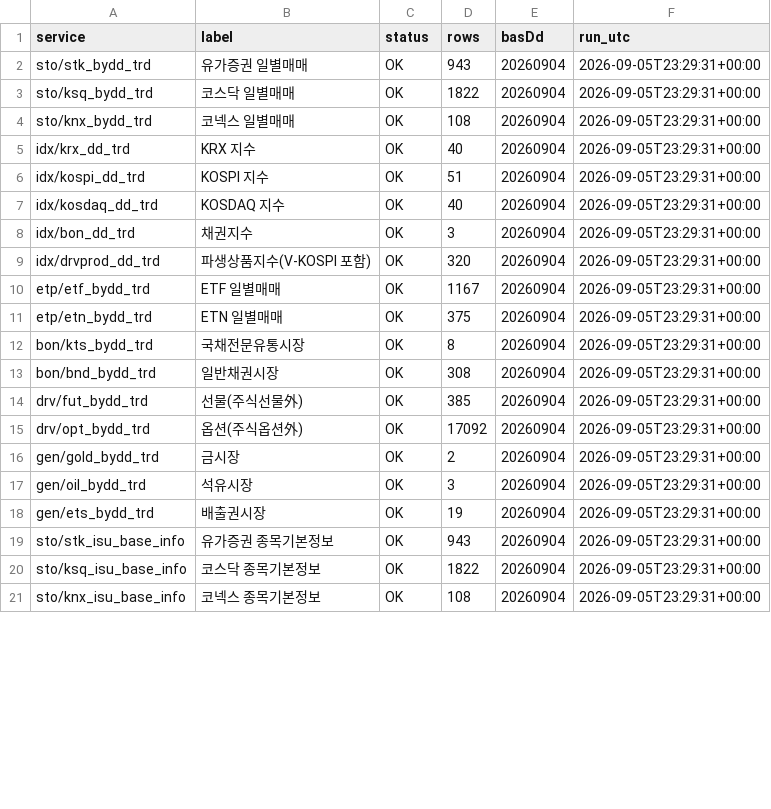
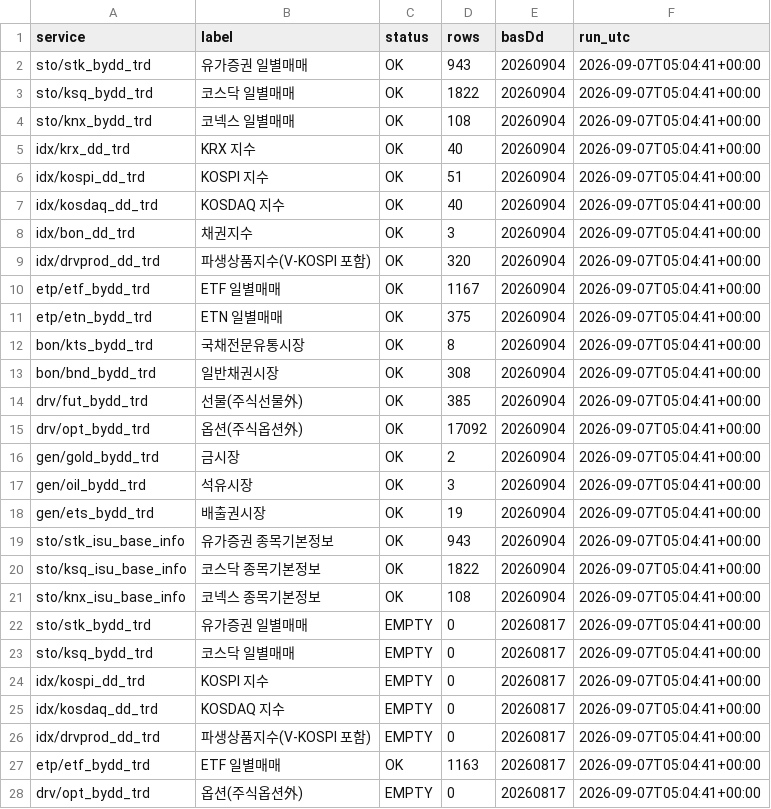
Before and after one commit to Leelll1/Screen, a CSV file: results/krx/status.csv, drawn as a sheet; only a part is shown; the diff covers the shown part only.

```diff
--- a/results/krx/status.csv
+++ b/results/krx/status.csv
@@ -1,21 +1,28 @@
 service,label,status,rows,basDd,run_utc
-sto/stk_bydd_trd,유가증권 일별매매,OK,943,20260904,2026-09-05T23:29:31+00:00
-sto/ksq_bydd_trd,코스닥 일별매매,OK,1822,20260904,2026-09-05T23:29:31+00:00
-sto/knx_bydd_trd,코넥스 일별매매,OK,108,20260904,2026-09-05T23:29:31+00:00
-idx/krx_dd_trd,KRX 지수,OK,40,20260904,2026-09-05T23:29:31+00:00
-idx/kospi_dd_trd,KOSPI 지수,OK,51,20260904,2026-09-05T23:29:31+00:00
-idx/kosdaq_dd_trd,KOSDAQ 지수,OK,40,20260904,2026-09-05T23:29:31+00:00
-idx/bon_dd_trd,채권지수,OK,3,20260904,2026-09-05T23:29:31+00:00
-idx/drvprod_dd_trd,파생상품지수(V-KOSPI 포함),OK,320,20260904,2026-09-05T23:29:31+00:00
-etp/etf_bydd_trd,ETF 일별매매,OK,1167,20260904,2026-09-05T23:29:31+00:00
-etp/etn_bydd_trd,ETN 일별매매,OK,375,20260904,2026-09-05T23:29:31+00:00
-bon/kts_bydd_trd,국채전문유통시장,OK,8,20260904,2026-09-05T23:29:31+00:00
-bon/bnd_bydd_trd,일반채권시장,OK,308,20260904,2026-09-05T23:29:31+00:00
-drv/fut_bydd_trd,선물(주식선물外),OK,385,20260904,2026-09-05T23:29:31+00:00
-drv/opt_bydd_trd,옵션(주식옵션外),OK,17092,20260904,2026-09-05T23:29:31+00:00
-gen/gold_bydd_trd,금시장,OK,2,20260904,2026-09-05T23:29:31+00:00
-gen/oil_bydd_trd,석유시장,OK,3,20260904,2026-09-05T23:29:31+00:00
-gen/ets_bydd_trd,배출권시장,OK,19,20260904,2026-09-05T23:29:31+00:00
-sto/stk_isu_base_info,유가증권 종목기본정보,OK,943,20260904,2026-09-05T23:29:31+00:00
-sto/ksq_isu_base_info,코스닥 종목기본정보,OK,1822,20260904,2026-09-05T23:29:31+00:00
-sto/knx_isu_base_info,코넥스 종목기본정보,OK,108,20260904,2026-09-05T23:29:31+00:00
+sto/stk_bydd_trd,유가증권 일별매매,OK,943,20260904,2026-09-07T05:04:41+00:00
+sto/ksq_bydd_trd,코스닥 일별매매,OK,1822,20260904,2026-09-07T05:04:41+00:00
+sto/knx_bydd_trd,코넥스 일별매매,OK,108,20260904,2026-09-07T05:04:41+00:00
+idx/krx_dd_trd,KRX 지수,OK,40,20260904,2026-09-07T05:04:41+00:00
+idx/kospi_dd_trd,KOSPI 지수,OK,51,20260904,2026-09-07T05:04:41+00:00
+idx/kosdaq_dd_trd,KOSDAQ 지수,OK,40,20260904,2026-09-07T05:04:41+00:00
+idx/bon_dd_trd,채권지수,OK,3,20260904,2026-09-07T05:04:41+00:00
+idx/drvprod_dd_trd,파생상품지수(V-KOSPI 포함),OK,320,20260904,2026-09-07T05:04:41+00:00
+etp/etf_bydd_trd,ETF 일별매매,OK,1167,20260904,2026-09-07T05:04:41+00:00
+etp/etn_bydd_trd,ETN 일별매매,OK,375,20260904,2026-09-07T05:04:41+00:00
+bon/kts_bydd_trd,국채전문유통시장,OK,8,20260904,2026-09-07T05:04:41+00:00
+bon/bnd_bydd_trd,일반채권시장,OK,308,20260904,2026-09-07T05:04:41+00:00
+drv/fut_bydd_trd,선물(주식선물外),OK,385,20260904,2026-09-07T05:04:41+00:00
+drv/opt_bydd_trd,옵션(주식옵션外),OK,17092,20260904,2026-09-07T05:04:41+00:00
+gen/gold_bydd_trd,금시장,OK,2,20260904,2026-09-07T05:04:41+00:00
+gen/oil_bydd_trd,석유시장,OK,3,20260904,2026-09-07T05:04:41+00:00
+gen/ets_bydd_trd,배출권시장,OK,19,20260904,2026-09-07T05:04:41+00:00
+sto/stk_isu_base_info,유가증권 종목기본정보,OK,943,20260904,2026-09-07T05:04:41+00:00
+sto/ksq_isu_base_info,코스닥 종목기본정보,OK,1822,20260904,2026-09-07T05:04:41+00:00
+sto/knx_isu_base_info,코넥스 종목기본정보,OK,108,20260904,2026-09-07T05:04:41+00:00
+sto/stk_bydd_trd,유가증권 일별매매,EMPTY,0,20260817,2026-09-07T05:04:41+00:00
+sto/ksq_bydd_trd,코스닥 일별매매,EMPTY,0,20260817,2026-09-07T05:04:41+00:00
+idx/kospi_dd_trd,KOSPI 지수,EMPTY,0,20260817,2026-09-07T05:04:41+00:00
+idx/kosdaq_dd_trd,KOSDAQ 지수,EMPTY,0,20260817,2026-09-07T05:04:41+00:00
+idx/drvprod_dd_trd,파생상품지수(V-KOSPI 포함),EMPTY,0,20260817,2026-09-07T05:04:41+00:00
+etp/etf_bydd_trd,ETF 일별매매,OK,1163,20260817,2026-09-07T05:04:41+00:00
+drv/opt_bydd_trd,옵션(주식옵션外),EMPTY,0,20260817,2026-09-07T05:04:41+00:00
```
Also changed, not shown: 7 removed rows and 67 edited cells elsewhere in this file, results/_meta/source_health_202609.csv, results/fss/status.csv, 7 other files.
